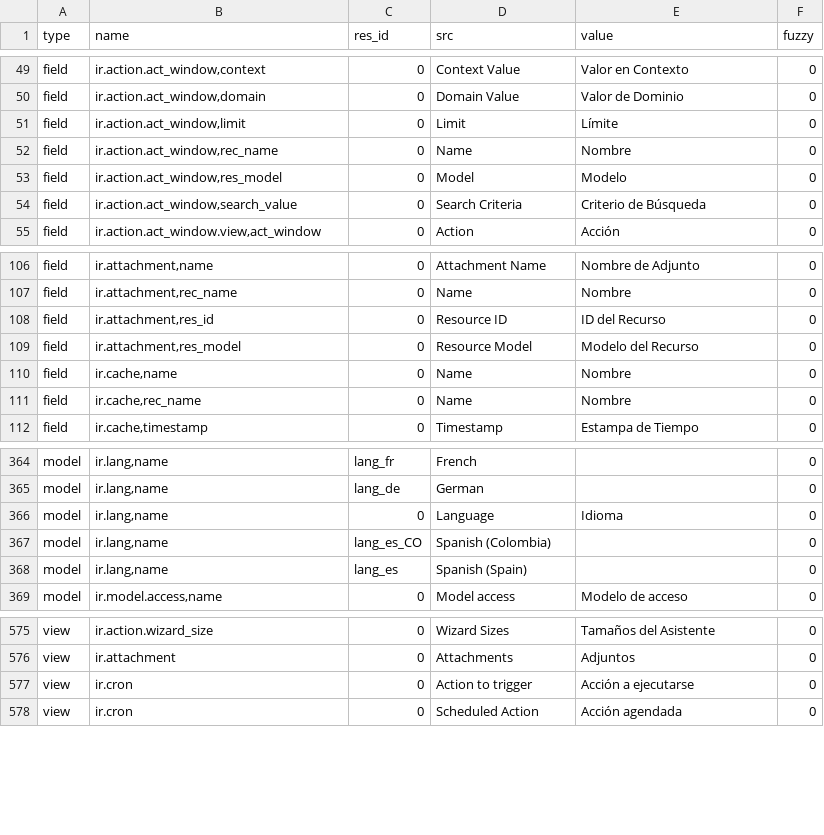
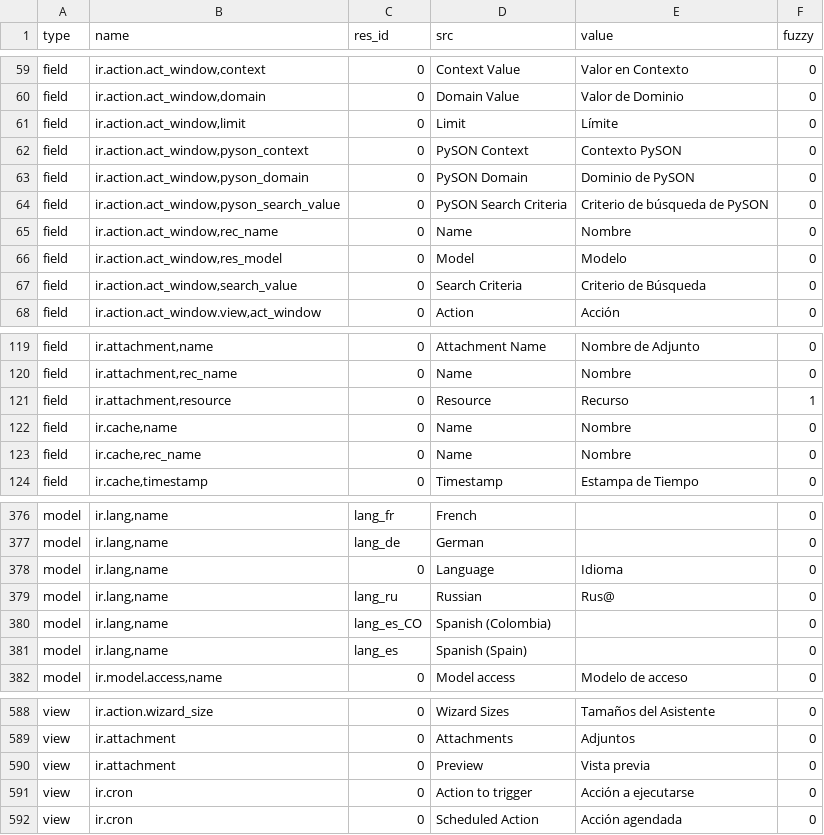
Before and after one commit to NaN-tic/trytond, a CSV file: trytond/ir/es_CO.csv, drawn as a sheet; only a part is shown, gaps mark what is left out; the diff covers the shown part only.

```diff
--- a/trytond/ir/es_CO.csv
+++ b/trytond/ir/es_CO.csv
@@ -62,2 +72,5 @@ field,"ir.action.act_window,domain",0,Domain Value,Valor de Dominio,0
 field,"ir.action.act_window,limit",0,Limit,Límite,0
+field,"ir.action.act_window,pyson_context",0,PySON Context,Contexto PySON,0
+field,"ir.action.act_window,pyson_domain",0,PySON Domain,Dominio de PySON,0
+field,"ir.action.act_window,pyson_search_value",0,PySON Search Criteria,Criterio de búsqueda de PySON,0
 field,"ir.action.act_window,rec_name",0,Name,Nombre,0
@@ -118,4 +131,3 @@ field,"ir.attachment,name",0,Attachment Name,Nombre de Adjunto,0
 field,"ir.attachment,rec_name",0,Name,Nombre,0
-field,"ir.attachment,res_id",0,Resource ID,ID del Recurso,0
-field,"ir.attachment,res_model",0,Resource Model,Modelo del Recurso,0
+field,"ir.attachment,resource",0,Resource,Recurso,1
 field,"ir.cache,name",0,Name,Nombre,0
@@ -382,2 +394,3 @@ model,"ir.lang,name",lang_de,German,,0
 model,"ir.lang,name",0,Language,Idioma,0
+model,"ir.lang,name",lang_ru,Russian,Rus@,0
 model,"ir.lang,name",lang_es_CO,Spanish (Colombia),,0
@@ -592,2 +605,3 @@ view,ir.action.wizard_size,0,Wizard Sizes,Tamaños del Asistente,0
 view,ir.attachment,0,Attachments,Adjuntos,0
+view,ir.attachment,0,Preview,Vista previa,0
 view,ir.cron,0,Action to trigger,Acción a ejecutarse,0
```
Also changed, not shown: 10 added rows and 2 edited cells elsewhere in this file.
